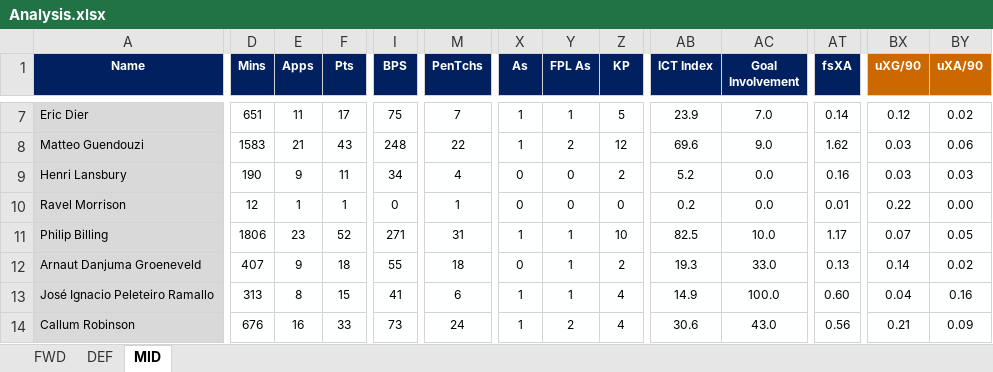
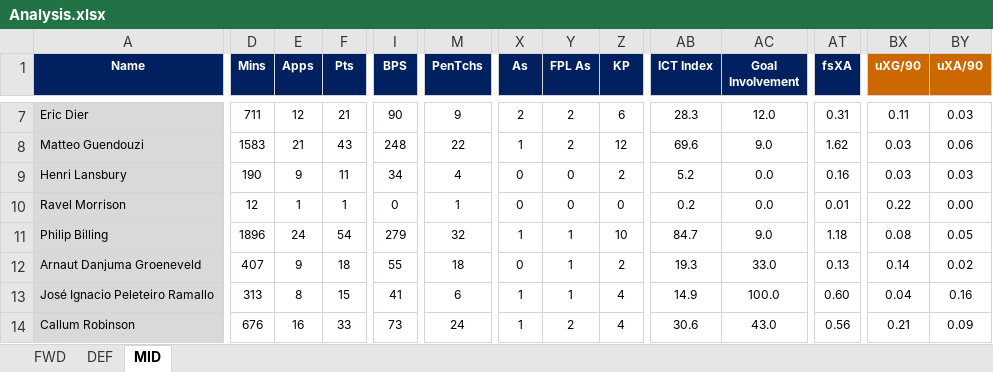
Before and after one commit to u0028854/FPLExcels, an Excel workbook: Analysis.xlsx, sheet MID, drawn as a sheet; only a part is shown, gaps mark what is left out; values as stored, in another font and other column widths than the file's, no borders; the diff covers the shown part only; the diff names each change by its address in the sheet, - before the commit and + after, or states it on an @@ line.

```diff
--- a/Analysis.xlsx (sheet MID)
+++ b/Analysis.xlsx (sheet MID)
-D7 (Mins): 651
+D7 (Mins): 711
-E7 (Apps): 11
+E7 (Apps): 12
-F7 (Pts): 17
+F7 (Pts): 21
-I7 (BPS): 75
+I7 (BPS): 90
-M7 (PenTchs): 7
+M7 (PenTchs): 9
-X7 (As): 1
+X7 (As): 2
-Y7 (FPL As): 1
+Y7 (FPL As): 2
-Z7 (KP): 5
+Z7 (KP): 6
-AB7 (ICT Index): 23.9
+AB7 (ICT Index): 28.3
-AC7 (Goal Involvement): 7.0
+AC7 (Goal Involvement): 12.0
-AT7 (fsXA): 0.14
+AT7 (fsXA): 0.31
-BX7 (uXG/90): 0.12
+BX7 (uXG/90): 0.11
-BY7 (uXA/90): 0.02
+BY7 (uXA/90): 0.03
-D11 (Mins): 1806
+D11 (Mins): 1896
-E11 (Apps): 23
+E11 (Apps): 24
-F11 (Pts): 52
+F11 (Pts): 54
-I11 (BPS): 271
+I11 (BPS): 279
-M11 (PenTchs): 31
+M11 (PenTchs): 32
-AB11 (ICT Index): 82.5
+AB11 (ICT Index): 84.7
-AC11 (Goal Involvement): 10.0
+AC11 (Goal Involvement): 9.0
-AT11 (fsXA): 1.17
+AT11 (fsXA): 1.18
-BX11 (uXG/90): 0.07
+BX11 (uXG/90): 0.08
```
Also changed, not shown: 1327 edited cells and cell formats elsewhere in this sheet, sheet DEF, sheet FWD, 2019 Formula Projections.xlsx, 4GW_Analysis.xlsx, 2 other files.
